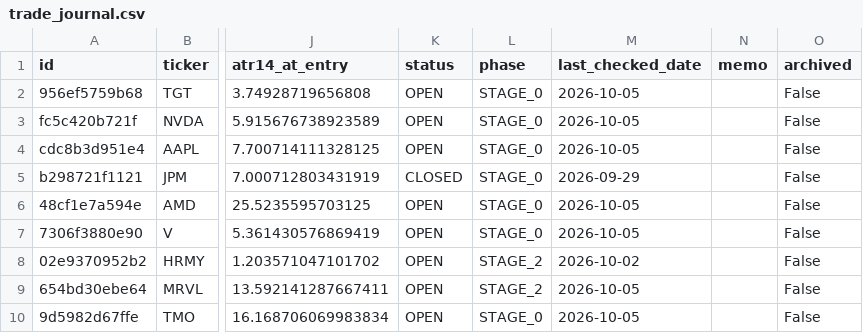
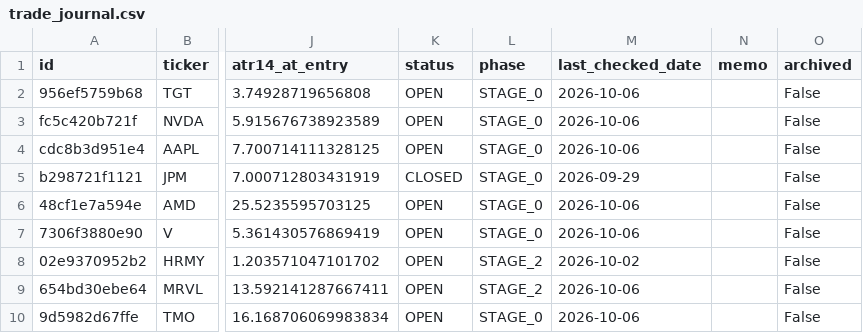
Before and after one commit to notepro8318-oss/-, a CSV file: topdown-strategy/quant_system/trade_journal.csv, drawn as a sheet; only a part is shown, gaps mark what is left out; the diff names each change by its address in the sheet, - before the commit and + after, or states it on an @@ line.

```diff
--- a/topdown-strategy/quant_system/trade_journal.csv
+++ b/topdown-strategy/quant_system/trade_journal.csv
-M2:M4 (last_checked_date): 2026-10-05
+M2:M4 (last_checked_date): 2026-10-06
-M6:M7 (last_checked_date): 2026-10-05
+M6:M7 (last_checked_date): 2026-10-06
-M9:M10 (last_checked_date): 2026-10-05
+M9:M10 (last_checked_date): 2026-10-06
```
